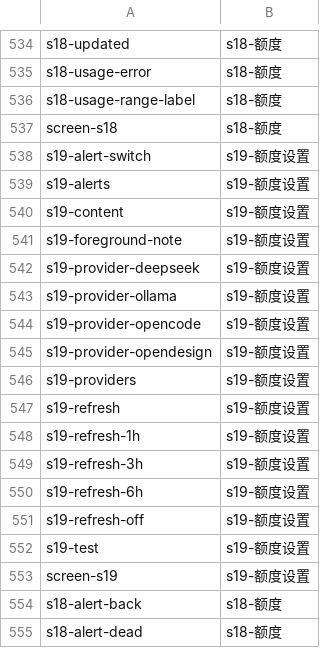
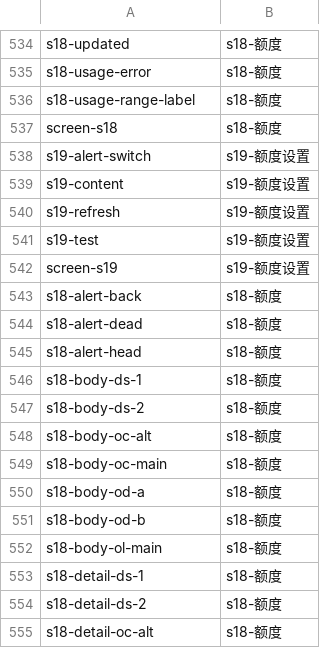
Before and after one commit to baosfeng/android-monitor, a TSV file: scripts/anchor-ledger.tsv, drawn as a sheet; only a part is shown, gaps mark what is left out; the shorter side is filled out with more unchanged rows; the diff names each change by its address in the sheet, - before the commit and + after, or states it on an @@ line.

```diff
--- a/scripts/anchor-ledger.tsv
+++ b/scripts/anchor-ledger.tsv
-row 539: s19-alerts | s19-额度设置
-row 541: s19-foreground-note | s19-额度设置
-row 542: s19-provider-deepseek | s19-额度设置
-row 543: s19-provider-ollama | s19-额度设置
-row 544: s19-provider-opencode | s19-额度设置
-row 545: s19-provider-opendesign | s19-额度设置
-row 546: s19-providers | s19-额度设置
-row 548: s19-refresh-1h | s19-额度设置
-row 549: s19-refresh-3h | s19-额度设置
-row 550: s19-refresh-6h | s19-额度设置
-row 551: s19-refresh-off | s19-额度设置
```
Also changed, not shown: 12 other files.
